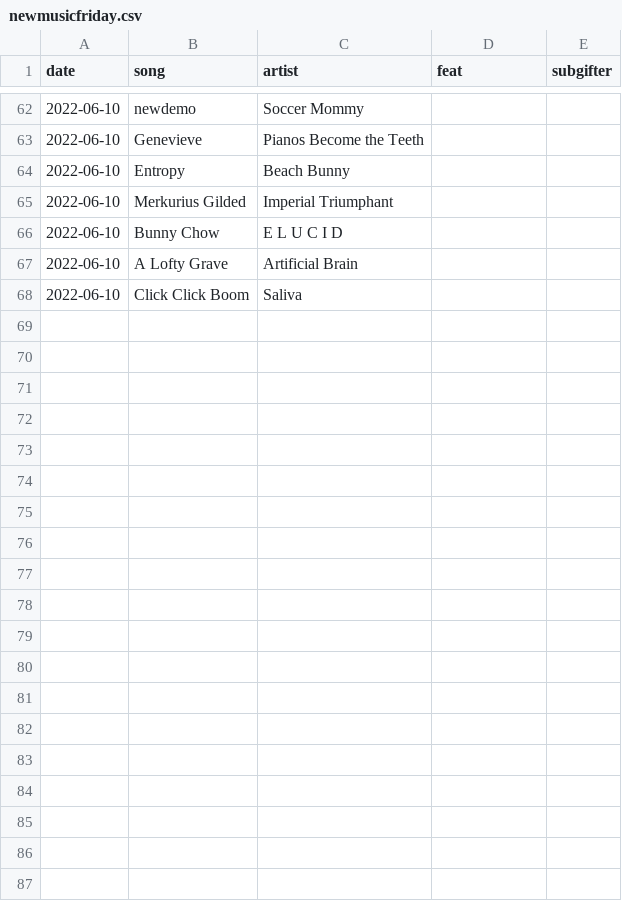
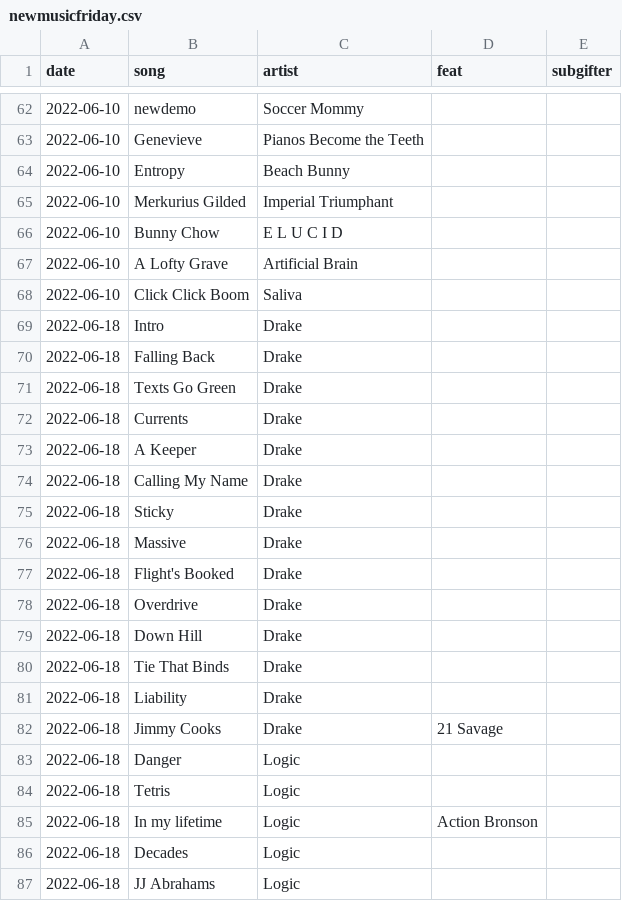
Before and after one commit to sj-io/sarahFYI-rmd, a CSV file: _mk/_data/newmusicfriday.csv, drawn as a sheet; only a part is shown, gaps mark what is left out; the diff covers the shown part only; the diff names each change by its address in the sheet, - before the commit and + after, or states it on an @@ line.

Commit message:
data update

```diff
--- a/_mk/_data/newmusicfriday.csv
+++ b/_mk/_data/newmusicfriday.csv
+row 69: 2022-06-18 | Intro | Drake
+row 70: 2022-06-18 | Falling Back | Drake
+row 71: 2022-06-18 | Texts Go Green | Drake
+row 72: 2022-06-18 | Currents | Drake
+row 73: 2022-06-18 | A Keeper | Drake
+row 74: 2022-06-18 | Calling My Name | Drake
+row 75: 2022-06-18 | Sticky | Drake
+row 76: 2022-06-18 | Massive | Drake
+row 77: 2022-06-18 | Flight's Booked | Drake
+row 78: 2022-06-18 | Overdrive | Drake
+row 79: 2022-06-18 | Down Hill | Drake
+row 80: 2022-06-18 | Tie That Binds | Drake
+row 81: 2022-06-18 | Liability | Drake
+row 82: 2022-06-18 | Jimmy Cooks | Drake | 21 Savage
+row 83: 2022-06-18 | Danger | Logic
+row 84: 2022-06-18 | Tetris | Logic
+row 85: 2022-06-18 | In my lifetime | Logic | Action Bronson
+row 86: 2022-06-18 | Decades | Logic
+row 87: 2022-06-18 | JJ Abrahams | Logic
```
Also changed, not shown: 18 added rows elsewhere in this file, _mk/_data/time-trials.csv.
